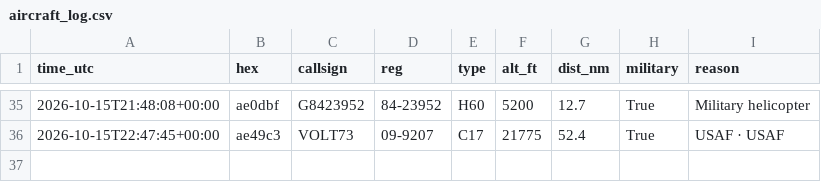
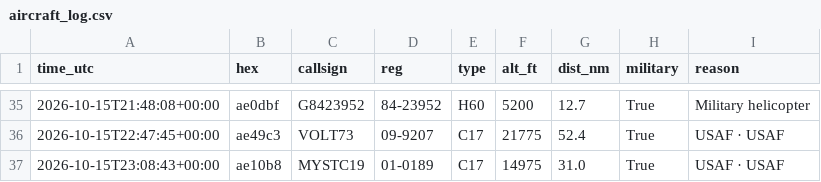
Before and after one commit to kkozinski11/aircraft-alerts, a CSV file: aircraft_log.csv, drawn as a sheet; only a part is shown, gaps mark what is left out.

```diff
--- a/aircraft_log.csv
+++ b/aircraft_log.csv
@@ -36 +36,2 @@ time_utc,hex,callsign,reg,type,alt_ft,dist_nm,military,reason
 2026-10-15T22:47:45+00:00,ae49c3,VOLT73,09-9207,C17,21775,52.4,True,USAF · USAF
+2026-10-15T23:08:43+00:00,ae10b8,MYSTC19,01-0189,C17,14975,31.0,True,USAF · USAF
```
Also changed, not shown: 1 other file.
